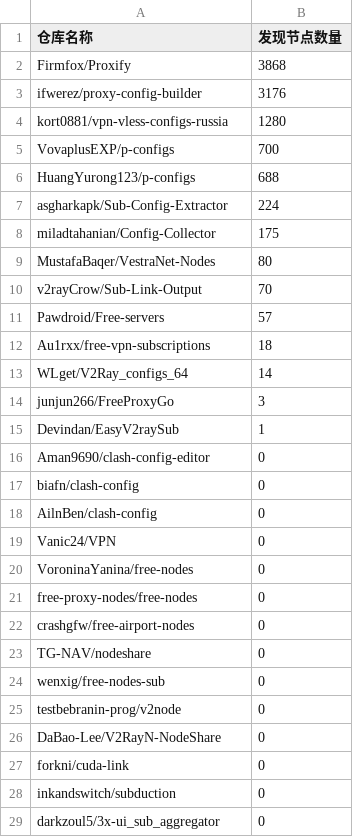
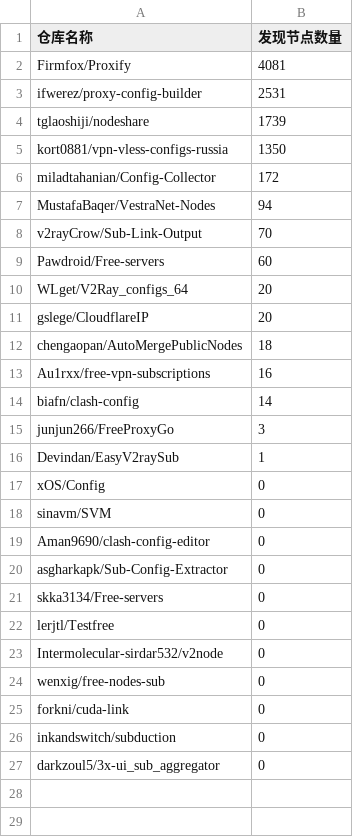
Before and after one commit to qjlxg/off, a CSV file: results/stats.csv, drawn as a sheet.

```diff
--- a/results/stats.csv
+++ b/results/stats.csv
@@ -1,27 +1,25 @@
 仓库名称,发现节点数量
-Firmfox/Proxify,3868
-ifwerez/proxy-config-builder,3176
-kort0881/vpn-vless-configs-russia,1280
-VovaplusEXP/p-configs,700
-HuangYurong123/p-configs,688
-asgharkapk/Sub-Config-Extractor,224
-miladtahanian/Config-Collector,175
-MustafaBaqer/VestraNet-Nodes,80
+Firmfox/Proxify,4081
+ifwerez/proxy-config-builder,2531
+tglaoshiji/nodeshare,1739
+kort0881/vpn-vless-configs-russia,1350
+miladtahanian/Config-Collector,172
+MustafaBaqer/VestraNet-Nodes,94
 v2rayCrow/Sub-Link-Output,70
-Pawdroid/Free-servers,57
-Au1rxx/free-vpn-subscriptions,18
-WLget/V2Ray_configs_64,14
+Pawdroid/Free-servers,60
+WLget/V2Ray_configs_64,20
+gslege/CloudflareIP,20
+chengaopan/AutoMergePublicNodes,18
+Au1rxx/free-vpn-subscriptions,16
+biafn/clash-config,14
 junjun266/FreeProxyGo,3
 Devindan/EasyV2raySub,1
+xOS/Config,0
+sinavm/SVM,0
 Aman9690/clash-config-editor,0
-biafn/clash-config,0
-AilnBen/clash-config,0
-Vanic24/VPN,0
-VoroninaYanina/free-nodes,0
-free-proxy-nodes/free-nodes,0
-crashgfw/free-airport-nodes,0
-TG-NAV/nodeshare,0
+asgharkapk/Sub-Config-Extractor,0
+skka3134/Free-servers,0
+lerjtl/Testfree,0
+Intermolecular-sirdar532/v2node,0
 wenxig/free-nodes-sub,0
-testbebranin-prog/v2node,0
-DaBao-Lee/V2RayN-NodeShare,0
 forkni/cuda-link,0
```
Also changed, not shown: 1 other file.
